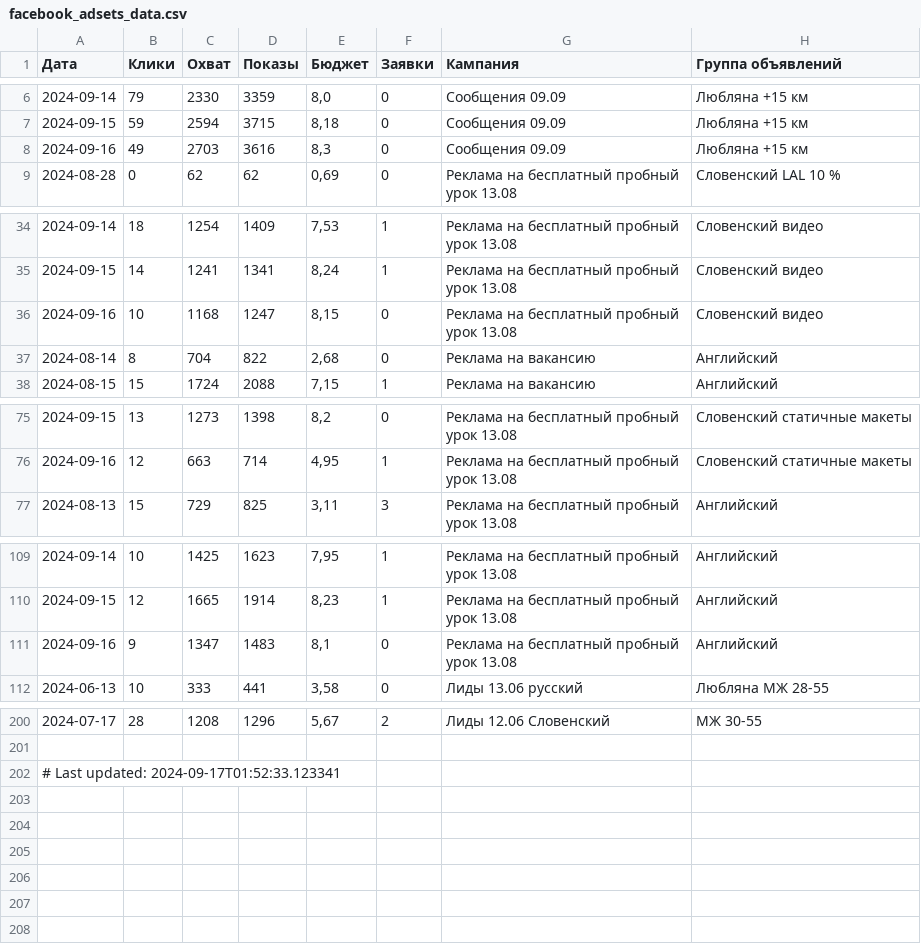
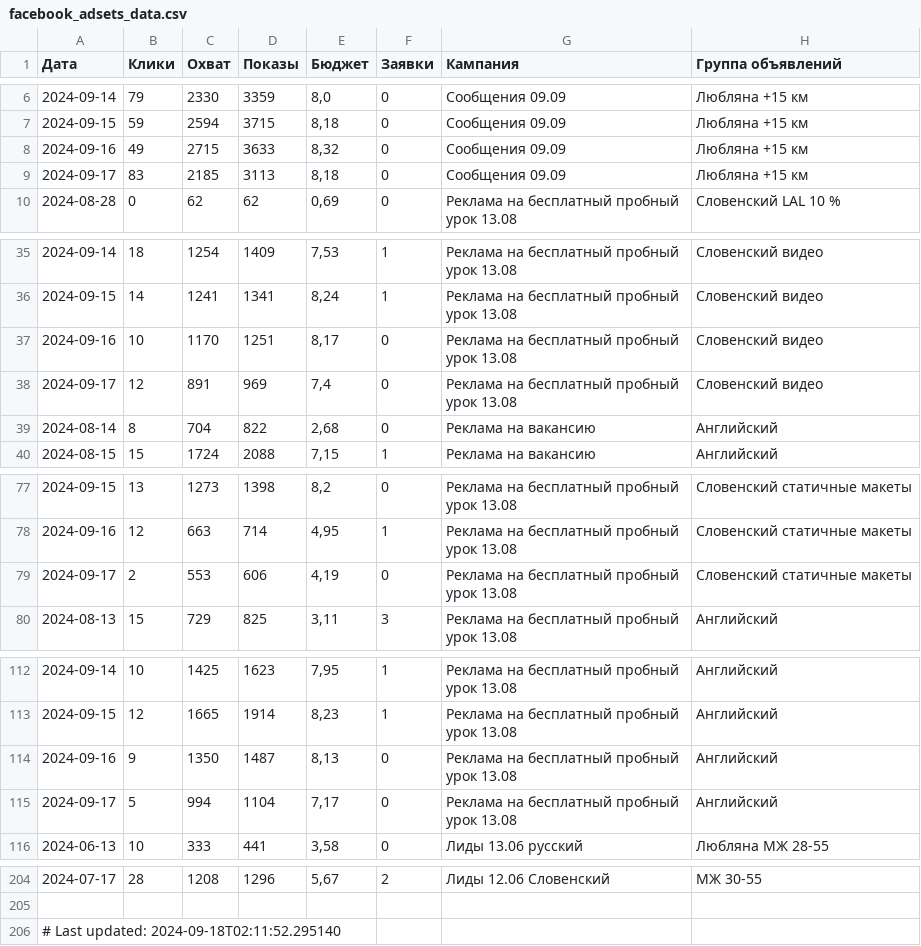
Before and after one commit to user1177-ux/KO_target_meta_data, a CSV file: facebook_adsets_data.csv, drawn as a sheet; only a part is shown, gaps mark what is left out.

```diff
--- a/facebook_adsets_data.csv
+++ b/facebook_adsets_data.csv
@@ -7,3 +7,4 @@
 2024-09-15,59,2594,3715,"8,18",0,Сообщения 09.09,Любляна +15 км
-2024-09-16,49,2703,3616,"8,3",0,Сообщения 09.09,Любляна +15 км
+2024-09-16,49,2715,3633,"8,32",0,Сообщения 09.09,Любляна +15 км
+2024-09-17,83,2185,3113,"8,18",0,Сообщения 09.09,Любляна +15 км
 2024-08-28,0,62,62,"0,69",0,Реклама на бесплатный пробный урок 13.08,Словенский LAL 10 %
@@ -35,3 +36,4 @@
 2024-09-15,14,1241,1341,"8,24",1,Реклама на бесплатный пробный урок 13.08,Словенский видео
-2024-09-16,10,1168,1247,"8,15",0,Реклама на бесплатный пробный урок 13.08,Словенский видео
+2024-09-16,10,1170,1251,"8,17",0,Реклама на бесплатный пробный урок 13.08,Словенский видео
+2024-09-17,12,891,969,"7,4",0,Реклама на бесплатный пробный урок 13.08,Словенский видео
 2024-08-14,8,704,822,"2,68",0,Реклама на вакансию,Английский
@@ -76,2 +78,3 @@
 2024-09-16,12,663,714,"4,95",1,Реклама на бесплатный пробный урок 13.08,Словенский статичные макеты
+2024-09-17,2,553,606,"4,19",0,Реклама на бесплатный пробный урок 13.08,Словенский статичные макеты
 2024-08-13,15,729,825,"3,11",3,Реклама на бесплатный пробный урок 13.08,Английский
@@ -110,3 +113,4 @@
 2024-09-15,12,1665,1914,"8,23",1,Реклама на бесплатный пробный урок 13.08,Английский
-2024-09-16,9,1347,1483,"8,1",0,Реклама на бесплатный пробный урок 13.08,Английский
+2024-09-16,9,1350,1487,"8,13",0,Реклама на бесплатный пробный урок 13.08,Английский
+2024-09-17,5,994,1104,"7,17",0,Реклама на бесплатный пробный урок 13.08,Английский
 2024-06-13,10,333,441,"3,58",0,Лиды 13.06 русский,Любляна МЖ 28-55
@@ -201,2 +205,2 @@
 
-# Last updated: 2024-09-17T01:52:33.123341
+# Last updated: 2024-09-18T02:11:52.295140
```
Also changed, not shown: facebook_ads_data_leads_1_year.csv, facebook_ads_data_leads_7_days.csv.
